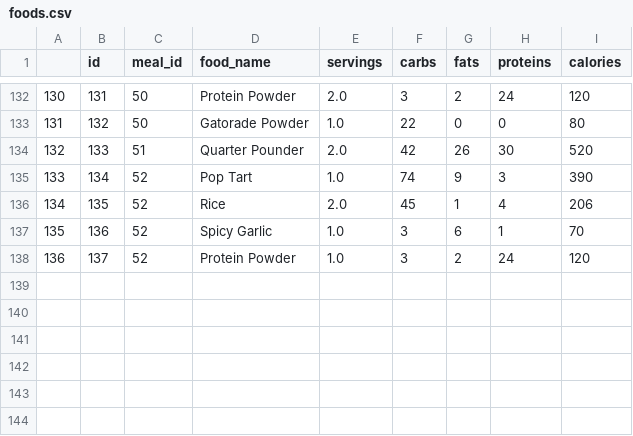
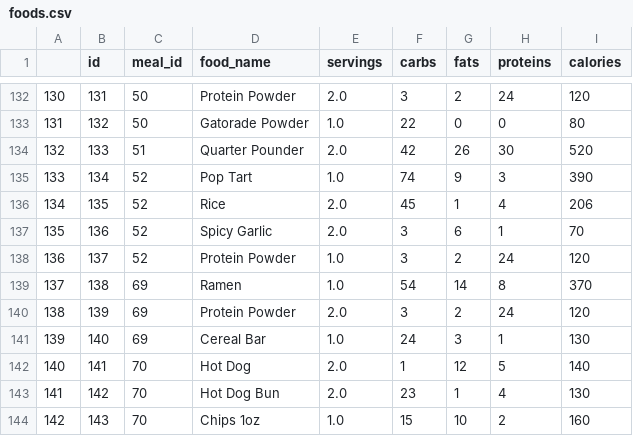
Before and after one commit to Artuk009/NewDIetAndExercise, a CSV file: Diet_Stuff/datasets/foods.csv, drawn as a sheet; only a part is shown, gaps mark what is left out.

Commit message:
Implemented JSON to increase readability and modularity of the tables.

```diff
--- a/Diet_Stuff/datasets/foods.csv
+++ b/Diet_Stuff/datasets/foods.csv
@@ -136,3 +136,9 @@
 134,135,52,Rice,2.0,45,1,4,206
-135,136,52,Spicy Garlic,1.0,3,6,1,70
+135,136,52,Spicy Garlic,2.0,3,6,1,70
 136,137,52,Protein Powder,1.0,3,2,24,120
+137,138,69,Ramen,1.0,54,14,8,370
+138,139,69,Protein Powder,2.0,3,2,24,120
+139,140,69,Cereal Bar,1.0,24,3,1,130
+140,141,70,Hot Dog,2.0,1,12,5,140
+141,142,70,Hot Dog Bun,2.0,23,1,4,130
+142,143,70,Chips 1oz,1.0,15,10,2,160
```
Also changed, not shown: 4 other files.
